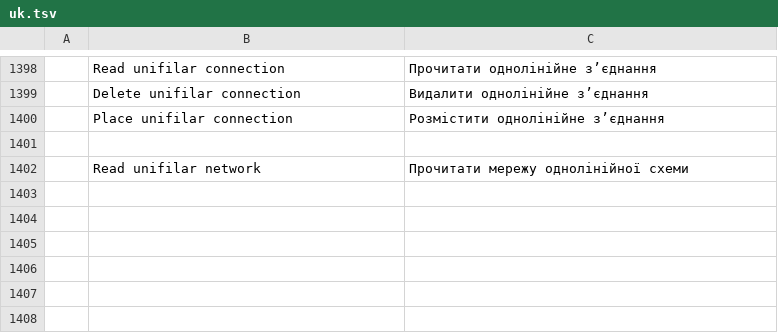
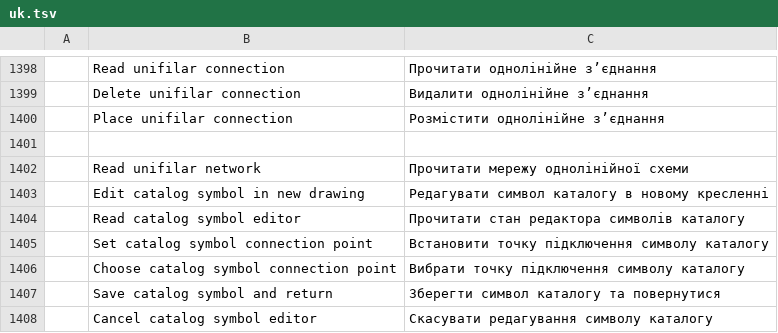
Before and after one commit to antonio-c78/cadcraft-elettrico, a TSV file: crates/ui-egui/src/i18n/uk.tsv, drawn as a sheet; only a part is shown, gaps mark what is left out; the diff names each change by its address in the sheet, - before the commit and + after, or states it on an @@ line.

Commit message:
Add catalog symbol editor in dedicated drawing tabs

```diff
--- a/crates/ui-egui/src/i18n/uk.tsv
+++ b/crates/ui-egui/src/i18n/uk.tsv
+row 1403:  | Edit catalog symbol in new drawing | Редагувати символ каталогу в новому кресленні
+row 1404:  | Read catalog symbol editor | Прочитати стан редактора символів каталогу
+row 1405:  | Set catalog symbol connection point | Встановити точку підключення символу каталогу
+row 1406:  | Choose catalog symbol connection point | Вибрати точку підключення символу каталогу
+row 1407:  | Save catalog symbol and return | Зберегти символ каталогу та повернутися
+row 1408:  | Cancel catalog symbol editor | Скасувати редагування символу каталогу
```
Also changed, not shown: 12 other files.
